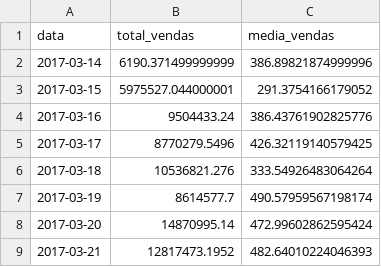
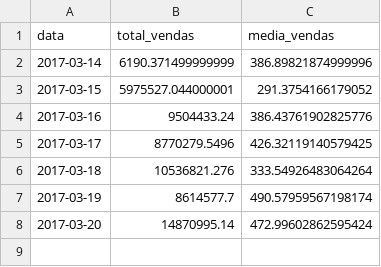
Before and after one commit to ViniciusPinheiroLivinalli/Arquitetura-BigData, a CSV file: vistas_lote/vendas_por_dia.csv, drawn as a sheet.

```diff
--- a/vistas_lote/vendas_por_dia.csv
+++ b/vistas_lote/vendas_por_dia.csv
@@ -8,2 +8 @@ data,total_vendas,media_vendas
 2017-03-20,14870995.14,472.99602862595424
-2017-03-21,12817473.1952,482.64010224046393
```
Also changed, not shown: gerenciamento/log_processamento.csv, vistas_lote/duracao_media_por_browser.csv, 10 other files.
